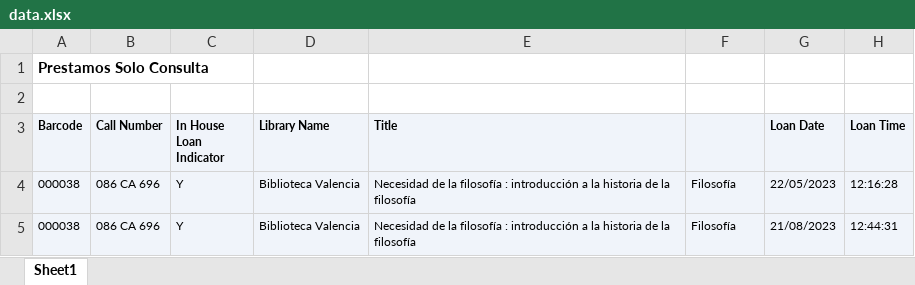
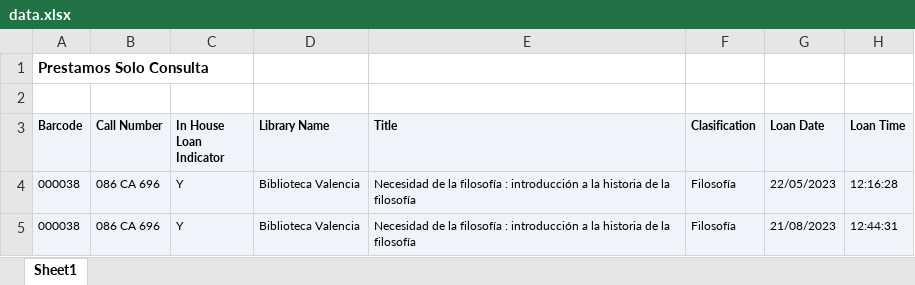
Before and after one commit to luisced/Probabilidad, an Excel workbook: app/data.xlsx, sheet Sheet1, drawn as a sheet; only a part is shown; values as stored, in another font and other column widths than the file's, no borders; the diff names each change by its address in the sheet, - before the commit and + after, or states it on an @@ line.

Commit message:
fix: excel column to Clasification

```diff
--- a/app/data.xlsx (sheet Sheet1)
+++ b/app/data.xlsx (sheet Sheet1)
-F3: (empty)
+F3: Clasification
```
